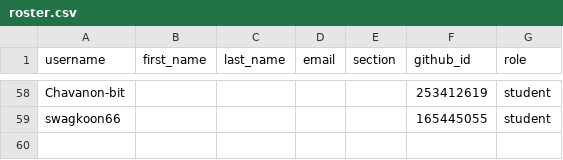
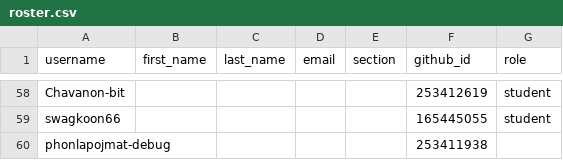
Before and after one commit to MUICT-Class/classroom50, a CSV file: 691-itcs258/roster.csv, drawn as a sheet; only a part is shown, gaps mark what is left out.

Commit message:
[Classroom 50] Add student: 691-itcs258/phonlapojmat-debug

```diff
--- a/691-itcs258/roster.csv
+++ b/691-itcs258/roster.csv
@@ -59 +59,2 @@ Chavanon-bit,,,,,253412619,student
 swagkoon66,,,,,165445055,student
+phonlapojmat-debug,,,,,253411938,
```
